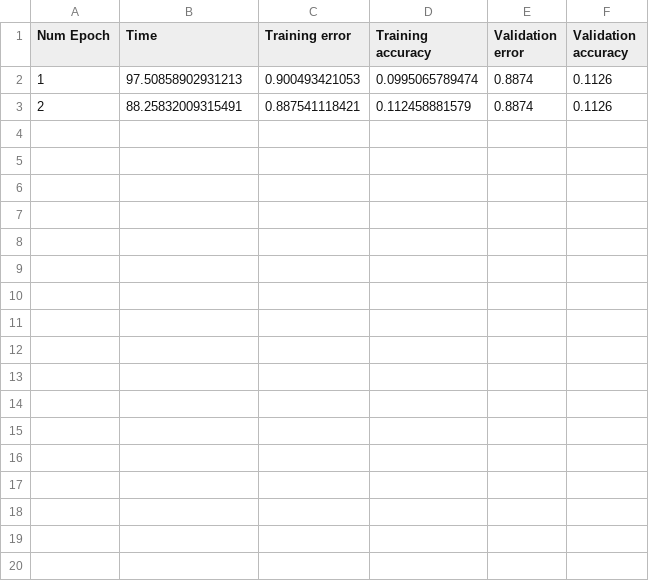
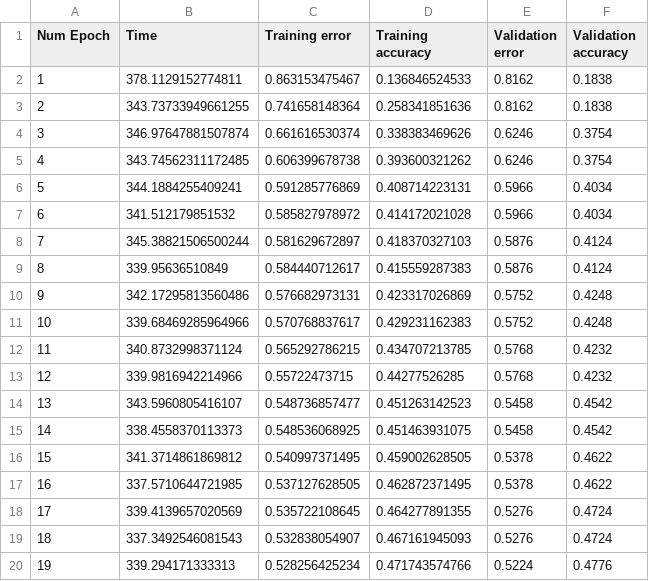
Before and after one commit to benoitgaujac/Advanced-Topics-ML, a CSV file: ass2/part1/Perf/Training_lstm1l32u.csv, drawn as a sheet; only a part is shown; the diff covers the shown part only.

Commit message:
first training

```diff
--- a/ass2/part1/Perf/Training_lstm1l32u.csv
+++ b/ass2/part1/Perf/Training_lstm1l32u.csv
@@ -1,3 +1,20 @@
 Num Epoch;Time;Training error;Training accuracy;Validation error;Validation accuracy
-1;97.50858902931213;0.900493421053;0.0995065789474;0.8874;0.1126
-2;88.25832009315491;0.887541118421;0.112458881579;0.8874;0.1126
+1;378.1129152774811;0.863153475467;0.136846524533;0.8162;0.1838
+2;343.73733949661255;0.741658148364;0.258341851636;0.8162;0.1838
+3;346.97647881507874;0.661616530374;0.338383469626;0.6246;0.3754
+4;343.74562311172485;0.606399678738;0.393600321262;0.6246;0.3754
+5;344.1884255409241;0.591285776869;0.408714223131;0.5966;0.4034
+6;341.512179851532;0.585827978972;0.414172021028;0.5966;0.4034
+7;345.38821506500244;0.581629672897;0.418370327103;0.5876;0.4124
+8;339.95636510849;0.584440712617;0.415559287383;0.5876;0.4124
+9;342.17295813560486;0.576682973131;0.423317026869;0.5752;0.4248
+10;339.68469285964966;0.570768837617;0.429231162383;0.5752;0.4248
+11;340.8732998371124;0.565292786215;0.434707213785;0.5768;0.4232
+12;339.9816942214966;0.55722473715;0.44277526285;0.5768;0.4232
+13;343.5960805416107;0.548736857477;0.451263142523;0.5458;0.4542
+14;338.4558370113373;0.548536068925;0.451463931075;0.5458;0.4542
+15;341.3714861869812;0.540997371495;0.459002628505;0.5378;0.4622
+16;337.5710644721985;0.537127628505;0.462872371495;0.5378;0.4622
+17;339.4139657020569;0.535722108645;0.464277891355;0.5276;0.4724
+18;337.3492546081543;0.532838054907;0.467161945093;0.5276;0.4724
+19;339.294171333313;0.528256425234;0.471743574766;0.5224;0.4776
```
Also changed, not shown: 14 added rows elsewhere in this file, ass2/part1/Perf/Training_gru1l32u.csv, 8 other files.
